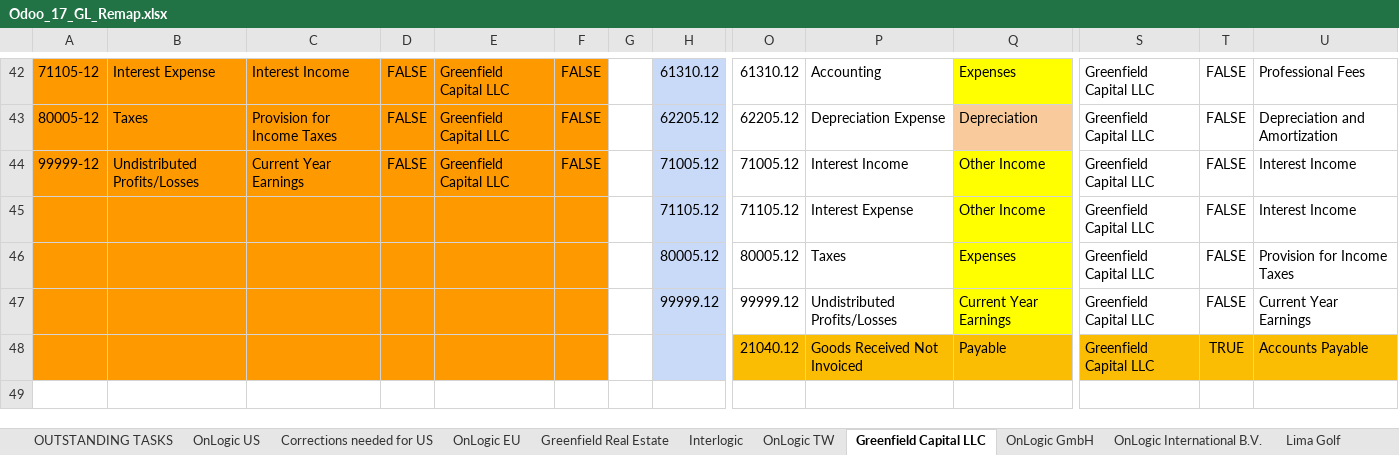
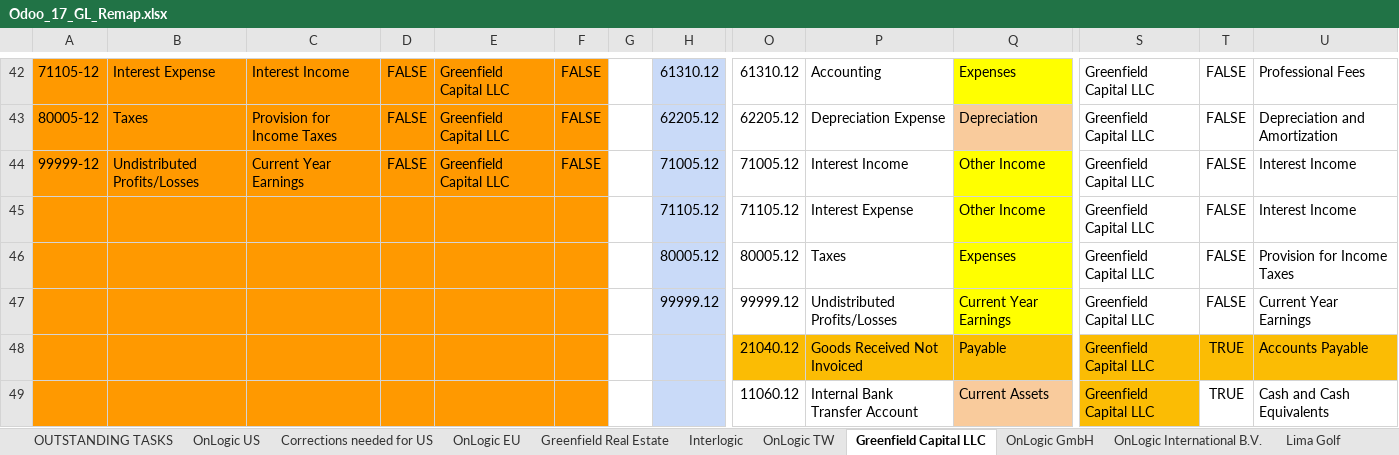
Before and after one commit to ursais/osi-addons, an Excel workbook: osi_ol_decryption/data/Odoo_17_GL_Remap.xlsx, sheet Greenfield Capital LLC, drawn as a sheet; only a part is shown, gaps mark what is left out; values as stored, in another font and other column widths than the file's, no borders; charts and pictures not drawn; rows hold the shown columns only; the diff names each change by its address in the sheet, - before the commit and + after, or states it on an @@ line.

Commit message:
[ECH] Internal Bank Transfer Account.

```diff
--- a/osi_ol_decryption/data/Odoo_17_GL_Remap.xlsx (sheet Greenfield Capital LLC)
+++ b/osi_ol_decryption/data/Odoo_17_GL_Remap.xlsx (sheet Greenfield Capital LLC)
+row 49:  |  |  |  |  |  |  |  | 11060.12 | Internal Bank Transfer Account | Current Assets | Greenfield Capital LLC | TRUE | Cash and Cash Equivalents
```
Also changed, not shown: sheet OnLogic US, sheet Greenfield Real Estate, sheet OnLogic TW, sheet Lima Golf, sheet OnLogic - MY, sheet OnLogic GmbH, 3 more sheets.
